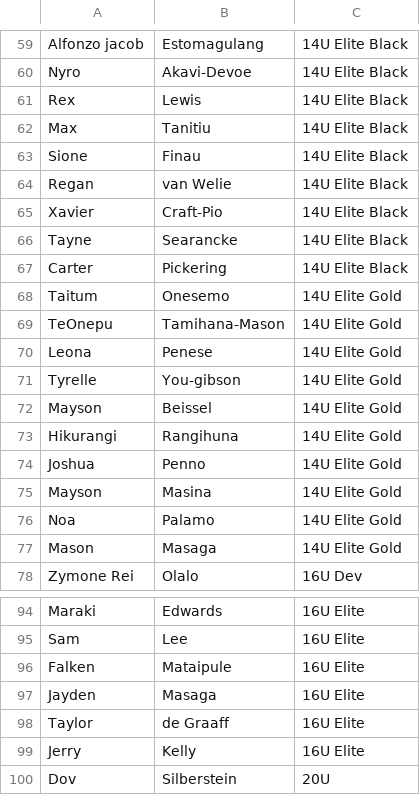
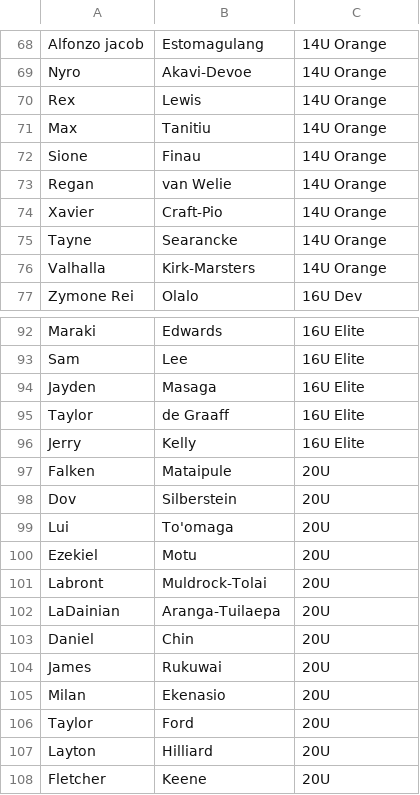
Before and after one commit to limonza/te-tai-hou-teams-2025, a CSV file: teams.csv, drawn as a sheet; only a part is shown, gaps mark what is left out; the shorter side is filled out with more unchanged rows; removed rows and columns are numbered as before the commit, all else as after; the diff covers the shown part only; the diff names each change by its address in the sheet, - before the commit and + after, or states it on an @@ line.

```diff
--- a/teams.csv
+++ b/teams.csv
-C68:C75: 14U Elite Black
+C68:C75: 14U Orange
-row 67: Carter | Pickering | 14U Elite Black
-row 68: Taitum | Onesemo | 14U Elite Gold
-row 69: TeOnepu | Tamihana-Mason | 14U Elite Gold
-row 70: Leona | Penese | 14U Elite Gold
-row 71: Tyrelle | You-gibson | 14U Elite Gold
-row 72: Mayson | Beissel | 14U Elite Gold
-row 73: Hikurangi | Rangihuna | 14U Elite Gold
-row 74: Joshua | Penno | 14U Elite Gold
-row 75: Mayson | Masina | 14U Elite Gold
-row 76: Noa | Palamo | 14U Elite Gold
-row 77: Mason | Masaga | 14U Elite Gold
+row 76: Valhalla | Kirk-Marsters | 14U Orange
-row 96: Falken | Mataipule | 16U Elite
+row 97: Falken | Mataipule | 20U
```
Also changed, not shown: 20 added rows, 11 removed rows and 14 edited cells elsewhere in this file.
